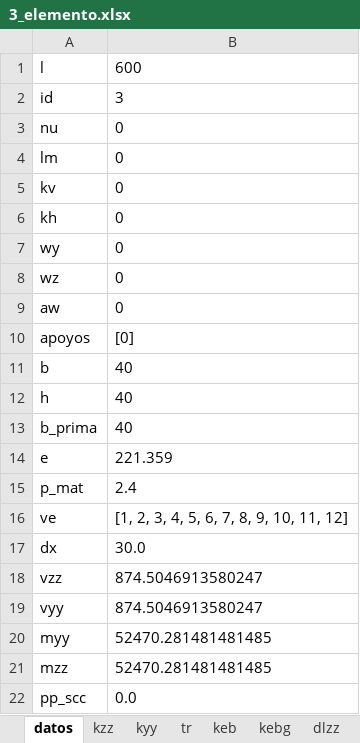
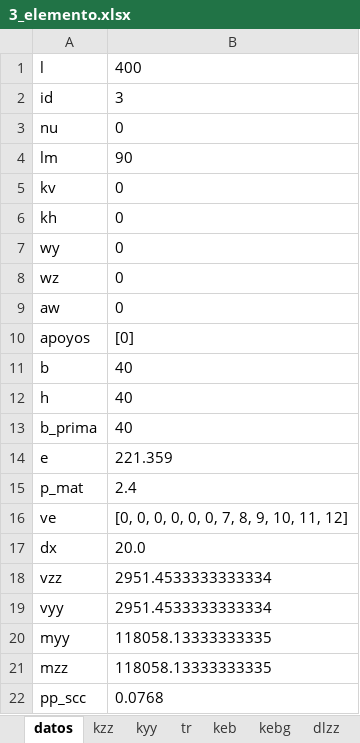
Before and after one commit to kny5/strucpy, an Excel workbook: proyectos/ejemplo1/7/3_elemento.xlsx, sheet datos, drawn as a sheet; values as stored, in another font and other column widths than the file's, no borders; the diff names each change by its address in the sheet, - before the commit and + after, or states it on an @@ line.

```diff
--- a/proyectos/ejemplo1/7/3_elemento.xlsx (sheet datos)
+++ b/proyectos/ejemplo1/7/3_elemento.xlsx (sheet datos)
-B1: 600
+B1: 400
-B4: 0
+B4: 90
-B16: [1, 2, 3, 4, 5, 6, 7, 8, 9, 10, 11, 12]
+B16: [0, 0, 0, 0, 0, 0, 7, 8, 9, 10, 11, 12]
-B17: 30.0
+B17: 20.0
-B18:B19: 874.5046913580247
+B18:B19: 2951.4533333333334
-B20:B21: 52470.281481481485
+B20:B21: 118058.13333333335
-B22: 0.0
+B22: 0.0768
```
Also changed, not shown: sheet kebg, sheet keb, sheet mome_y, sheet mome_z, sheet cor_y, sheet cor_z, 9 more sheets, proyectos/ejemplo1/8/2_elemento.xlsx, 56 other files.
